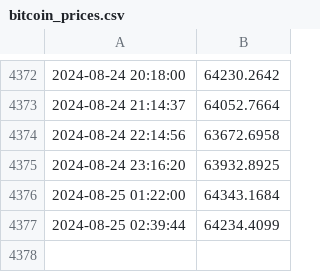
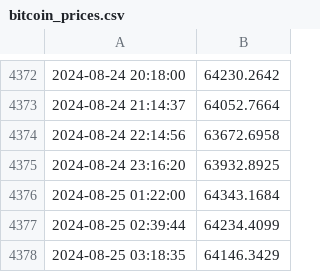
Before and after one commit to dtorres118/gha-monday, a CSV file: bitcoin_prices.csv, drawn as a sheet; only a part is shown, gaps mark what is left out.

Commit message:
Update bitcoin_prices.csv with new prices

```diff
--- a/bitcoin_prices.csv
+++ b/bitcoin_prices.csv
@@ -4377 +4377,2 @@
 2024-08-25 02:39:44,64234.4099
+2024-08-25 03:18:35,64146.3429
```
